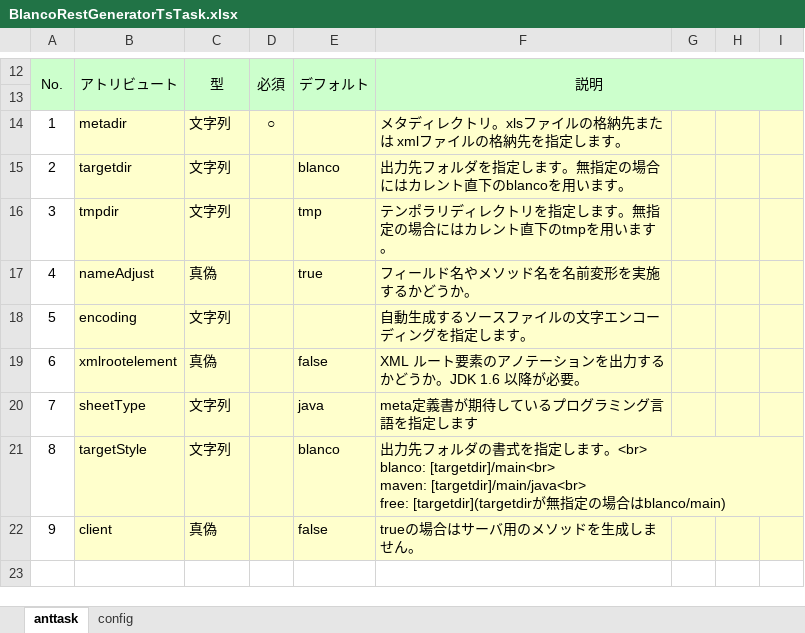
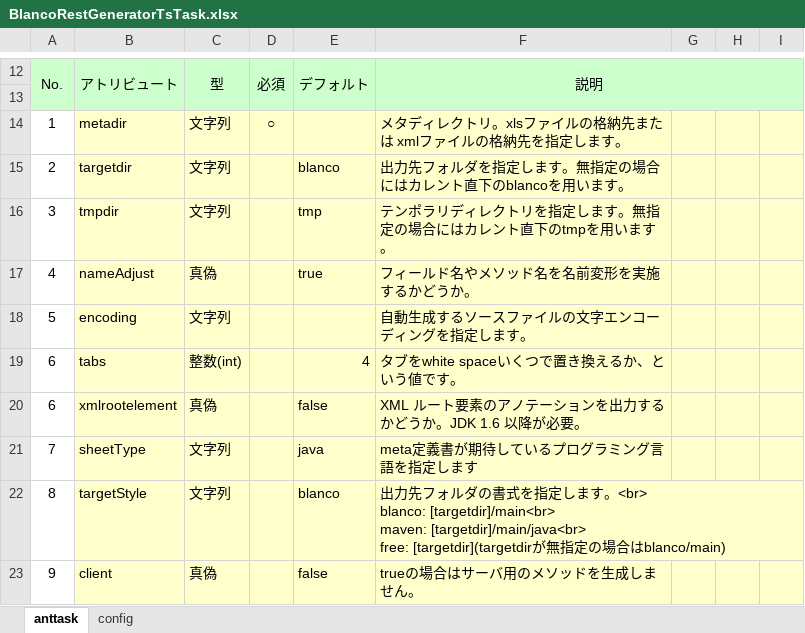
Before and after one commit to uedaueo/blancoRestGeneratorTs, an Excel workbook: meta/program/BlancoRestGeneratorTsTask.xlsx, sheet anttask, drawn as a sheet; only a part is shown, gaps mark what is left out; values as stored, in another font and other column widths than the file's, no borders; the diff names each change by its address in the sheet, - before the commit and + after, or states it on an @@ line.

Commit message:
0.1.5, 0.1.6: Enable specifing white space numbers for a tab.

```diff
--- a/meta/program/BlancoRestGeneratorTsTask.xlsx (sheet anttask)
+++ b/meta/program/BlancoRestGeneratorTsTask.xlsx (sheet anttask)
+row 19: 6 | tabs | 整数(int) |  | 4 | タブをwhite spaceいくつで置き換えるか、という値です。
```
Also changed, not shown: 11 other files.
